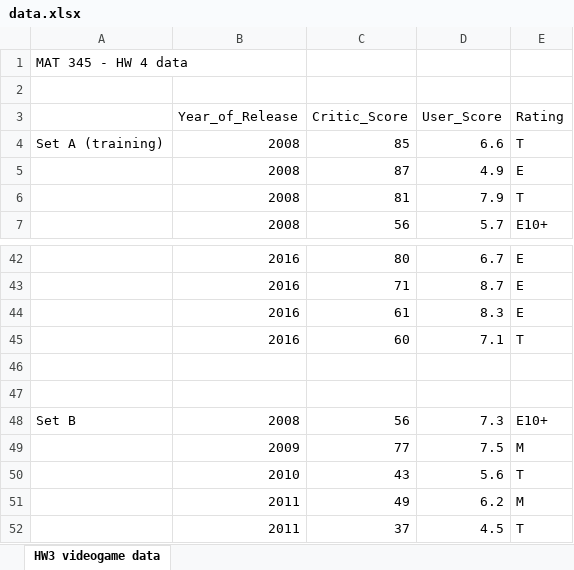
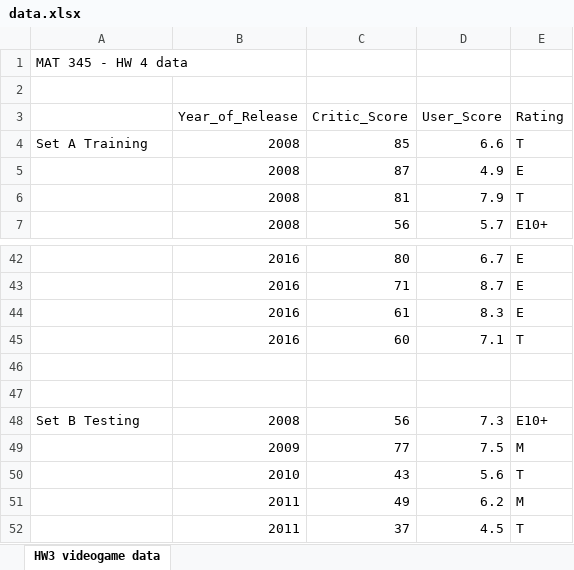
Before and after one commit to Underdisc/DigiPenSemesterCurrent, an Excel workbook: class/mat/345/assignment/4/data.xlsx, sheet HW3 videogame data, drawn as a sheet; only a part is shown, gaps mark what is left out; values as stored, in another font and other column widths than the file's, no borders; charts and pictures not drawn; the diff names each change by its address in the sheet, - before the commit and + after, or states it on an @@ line.

Commit message:
Stupid pos assignment

```diff
--- a/class/mat/345/assignment/4/data.xlsx (sheet HW3 videogame data)
+++ b/class/mat/345/assignment/4/data.xlsx (sheet HW3 videogame data)
-A4: Set A (training)
+A4: Set A Training
-A48: Set B
+A48: Set B Testing
```
Also changed, not shown: charts or pictures, 2 other files.
